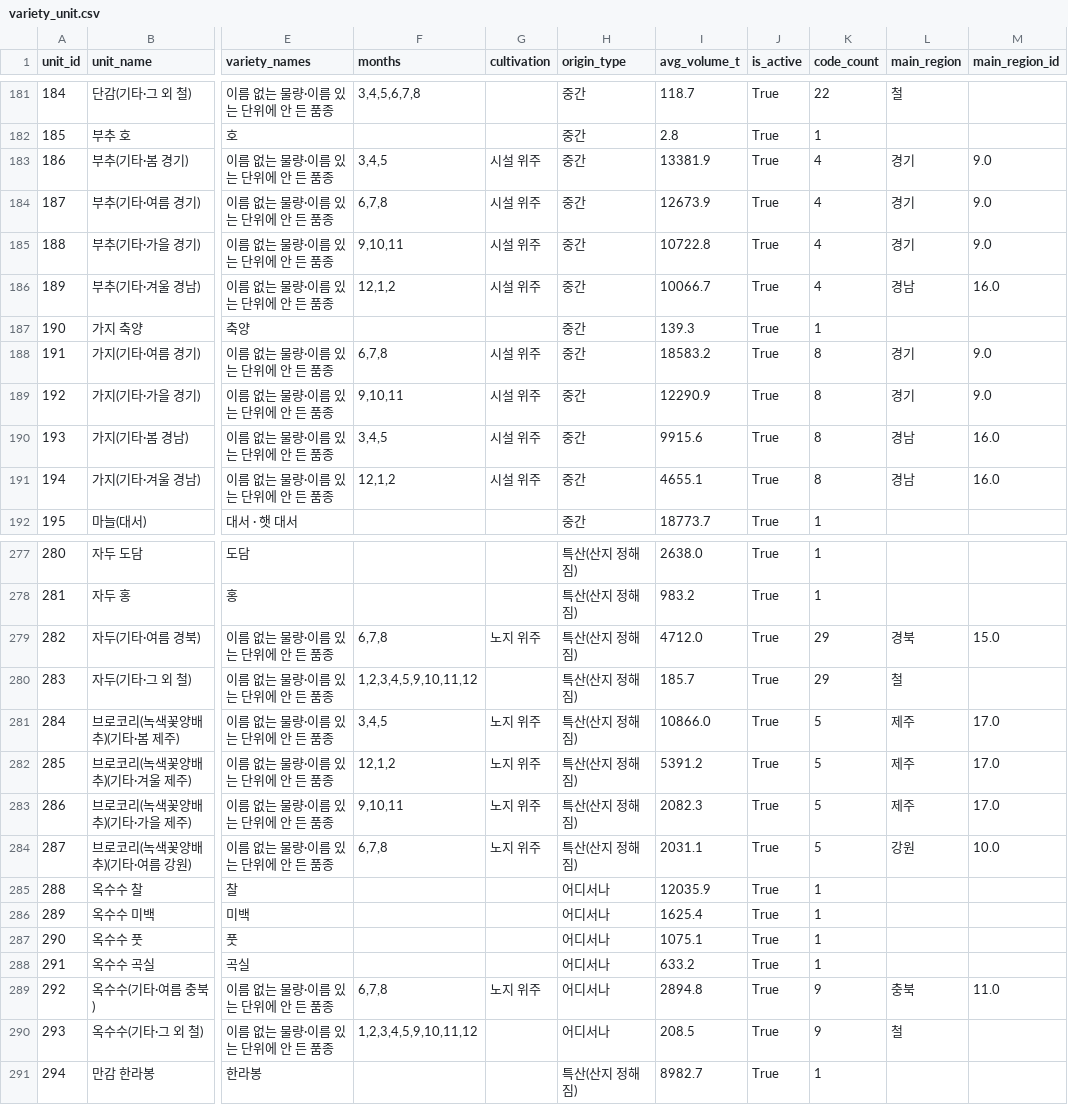
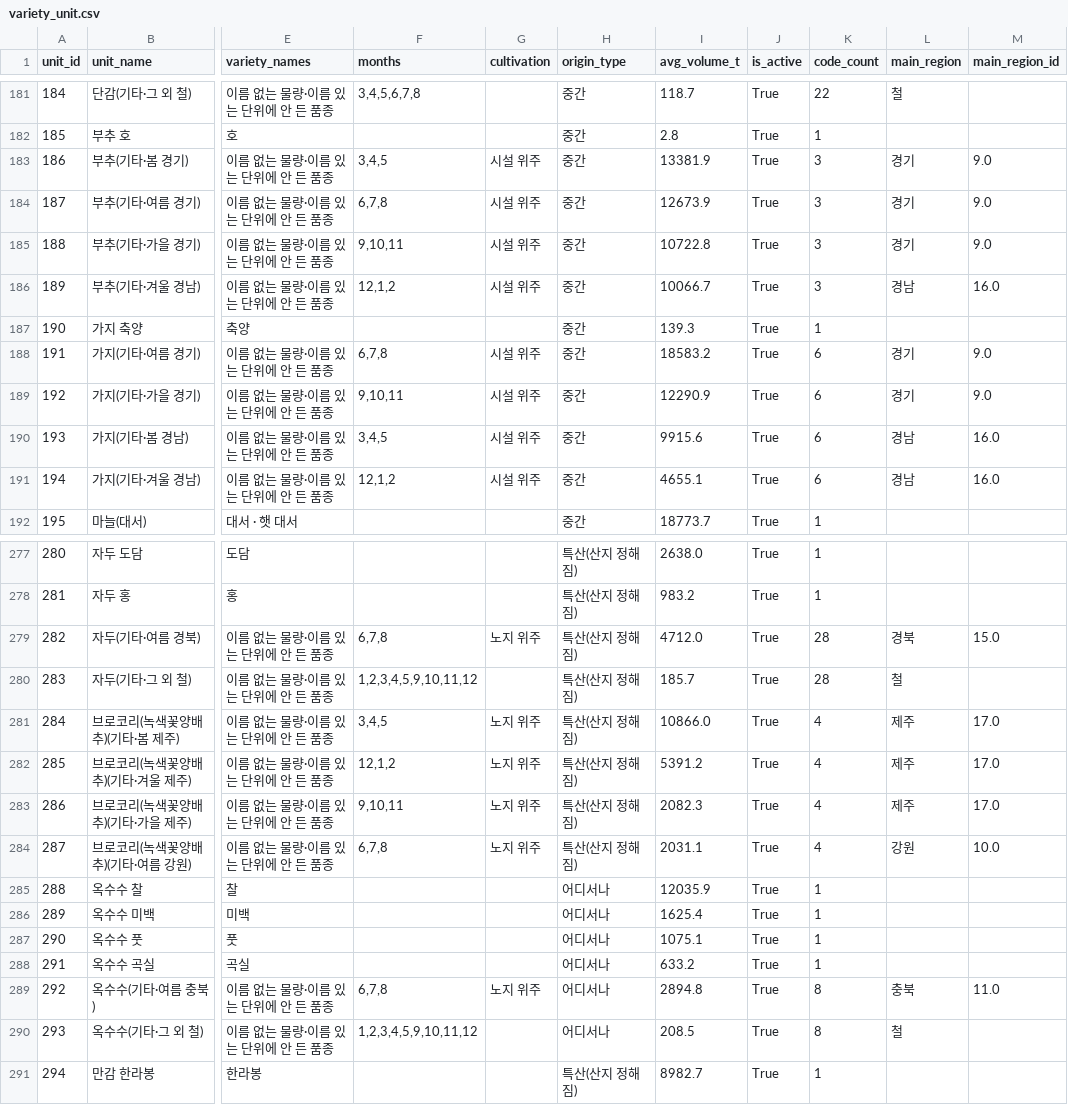
Before and after one commit to juhy99/nong-clock, a CSV file: collector/daily/ref/variety_unit.csv, drawn as a sheet; only a part is shown, gaps mark what is left out; the diff covers the shown part only; the diff names each change by its address in the sheet, - before the commit and + after, or states it on an @@ line.

```diff
--- a/collector/daily/ref/variety_unit.csv
+++ b/collector/daily/ref/variety_unit.csv
-K183:K186 (code_count): 4
+K183:K186 (code_count): 3
-K188:K191 (code_count): 8
+K188:K191 (code_count): 6
-K279:K280 (code_count): 29
+K279:K280 (code_count): 28
-K281:K284 (code_count): 5
+K281:K284 (code_count): 4
-K289:K290 (code_count): 9
+K289:K290 (code_count): 8
```
Also changed, not shown: 76 edited cells elsewhere in this file, collector/daily/ref/variety_unit_code.csv, 45 other files.
